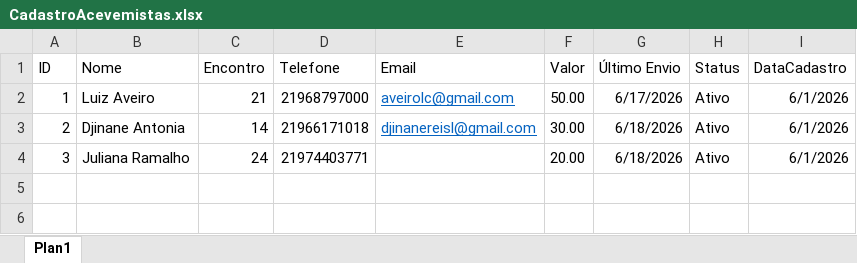
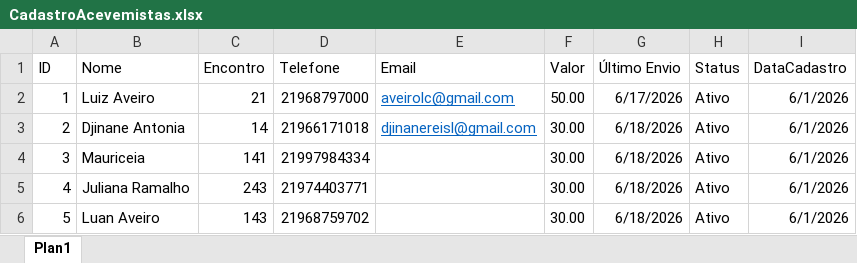
Before and after one commit to LuizAveiro/AutomacaoMensagens, an Excel workbook: CadastroAcevemistas.xlsx, sheet Plan1, drawn as a sheet; values as stored, in another font and other column widths than the file's, no borders; the diff names each change by its address in the sheet, - before the commit and + after, or states it on an @@ line.

```diff
--- a/CadastroAcevemistas.xlsx (sheet Plan1)
+++ b/CadastroAcevemistas.xlsx (sheet Plan1)
-B4 (Nome): Juliana Ramalho
+B4 (Nome): Mauriceia
-C4 (Encontro): 24
+C4 (Encontro): 141
-D4 (Telefone): 21974403771
+D4 (Telefone): 21997984334
-F4 (Valor): 20.00
+F4 (Valor): 30.00
+row 5: 4 | Juliana Ramalho | 243 | 21974403771 |  | 30.00 | 6/18/2026 | Ativo | 6/1/2026
+row 6: 5 | Luan Aveiro | 143 | 21968759702 |  | 30.00 | 6/18/2026 | Ativo | 6/1/2026
```
Also changed, not shown: 2 other files.
